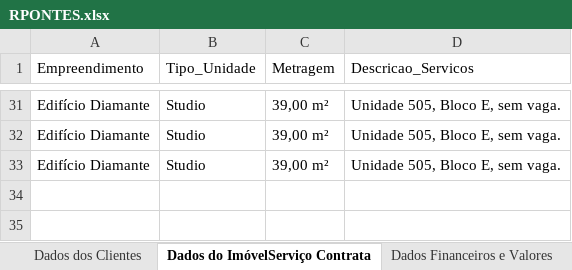
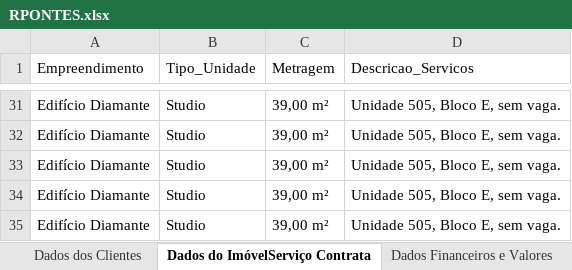
Before and after one commit to danielyvasconcelos/gerador-documentos, an Excel workbook: data/RPONTES.xlsx, sheet Dados do ImóvelServiço Contrata, drawn as a sheet; only a part is shown, gaps mark what is left out; values as stored, in another font and other column widths than the file's, no borders; the diff names each change by its address in the sheet, - before the commit and + after, or states it on an @@ line.

```diff
--- a/data/RPONTES.xlsx (sheet Dados do ImóvelServiço Contrata)
+++ b/data/RPONTES.xlsx (sheet Dados do ImóvelServiço Contrata)
+row 34: Edifício Diamante | Studio | 39,00 m² | Unidade 505, Bloco E, sem vaga.
+row 35: Edifício Diamante | Studio | 39,00 m² | Unidade 505, Bloco E, sem vaga.
```
Also changed, not shown: sheet Dados dos Clientes, sheet Dados Financeiros e Valores, sheet StatusErro, 46 other files.
